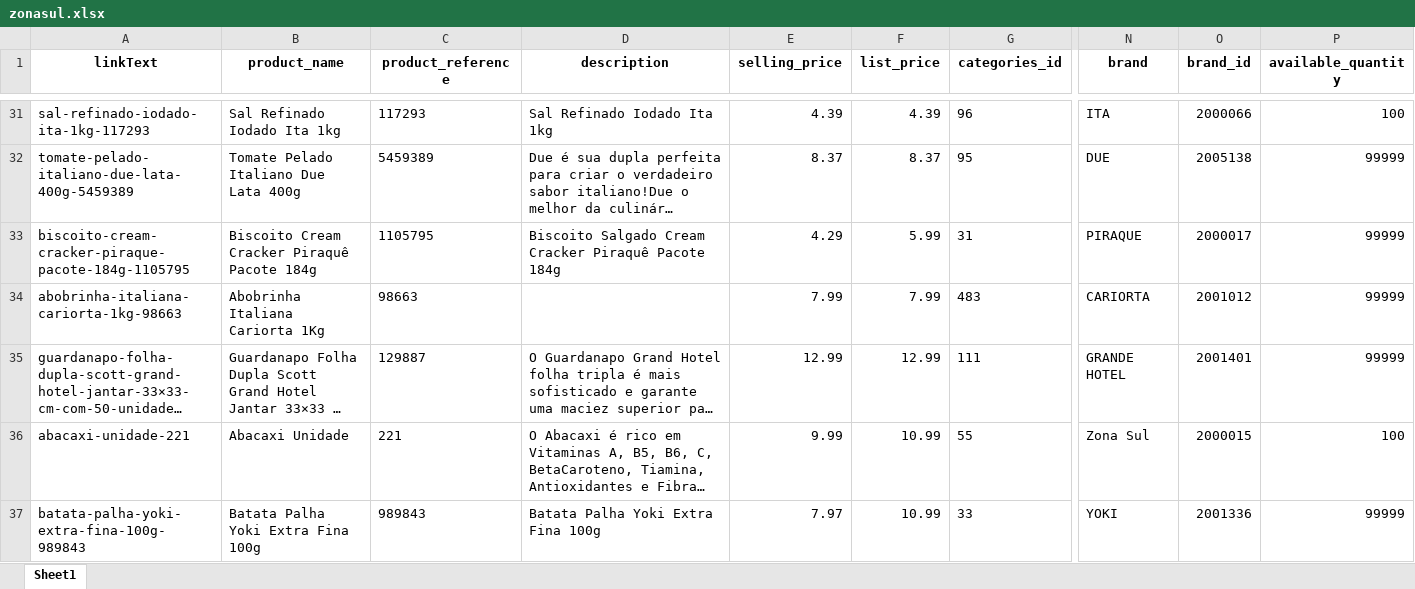
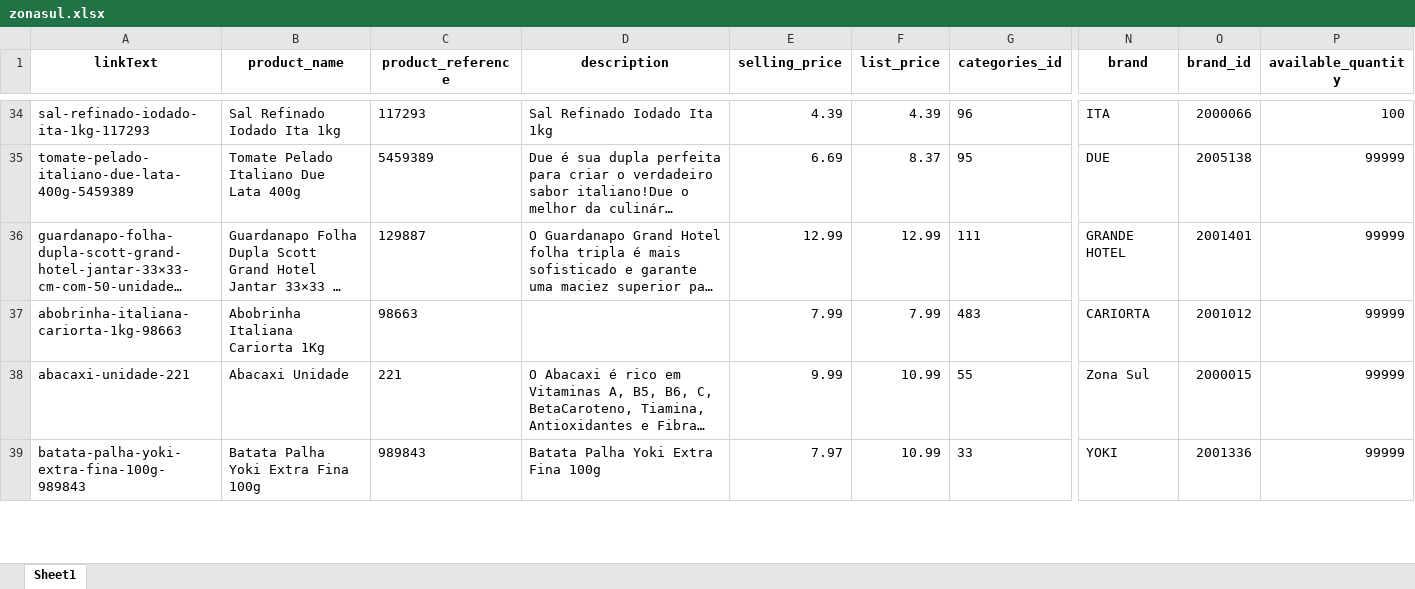
Before and after one commit to lfkopp/monitor_precos, an Excel workbook: zonasul.xlsx, sheet Sheet1, drawn as a sheet; only a part is shown, gaps mark what is left out; long unchanged cells end in …; values as stored, in another font and other column widths than the file's, no borders; removed rows and columns are numbered as before the commit, all else as after; rows hold the shown columns only; the diff covers the shown part only; the diff names each change by its address in the sheet, - before the commit and + after, or states it on an @@ line.

```diff
--- a/zonasul.xlsx (sheet Sheet1)
+++ b/zonasul.xlsx (sheet Sheet1)
-E35 (selling_price): 8.37
+E35 (selling_price): 6.69
-row 33: biscoito-cream-cracker-piraque-pacote-184g-1105795 | Biscoito Cream Cracker Piraquê Pacote 184g | 1105795 | Biscoito Salgado Cream Cracker Piraquê Pacote 184g | 4.29 | 5.99 | 31 | PIRAQUE | 2000017 | 99999
@@ row 35 moved to row 36: guardanapo-folha-dupla-scott-grand-hotel… @@
-P38 (available_quantity): 100
+P38 (available_quantity): 99999
```
Also changed, not shown: 7 added rows, 6 removed rows, 5 moved rows and 2 edited cells elsewhere in this sheet, 2 other files.
